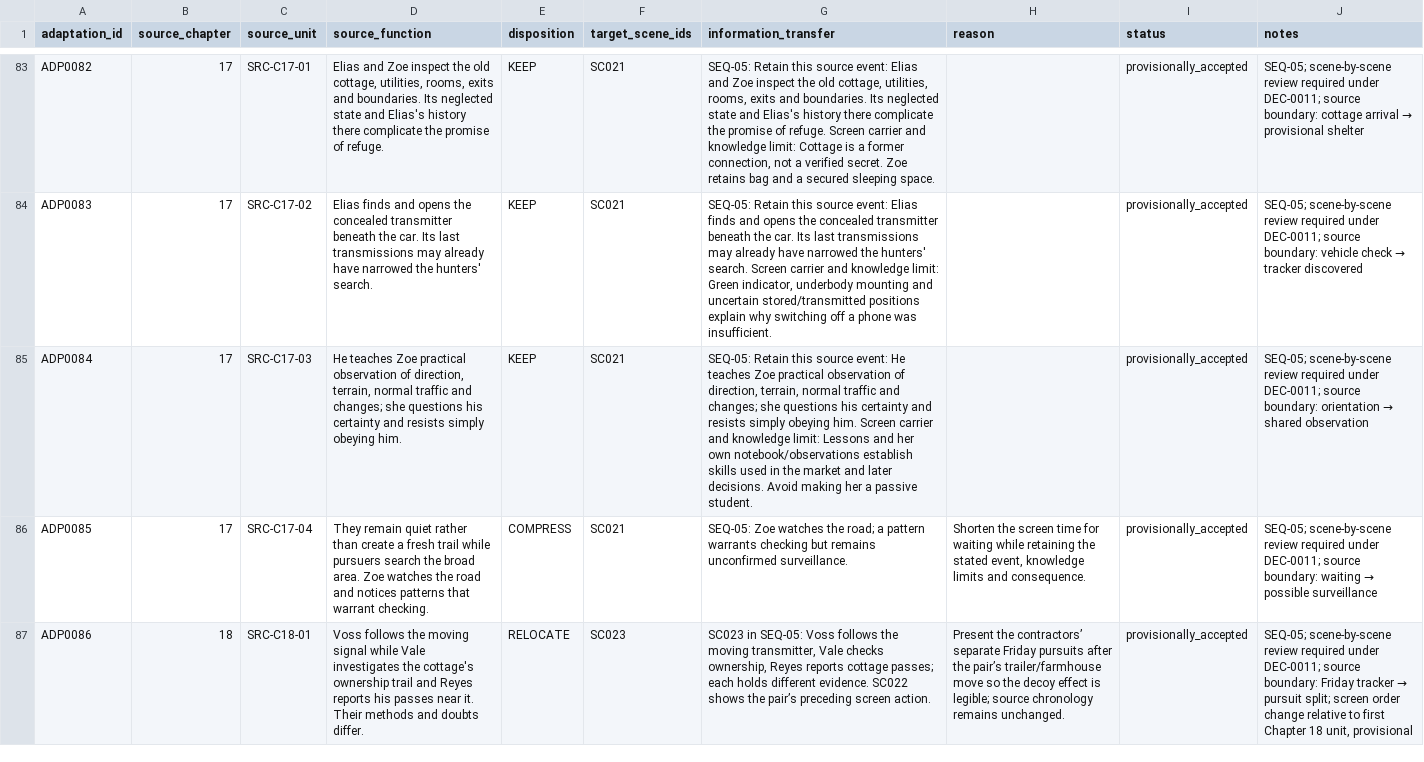
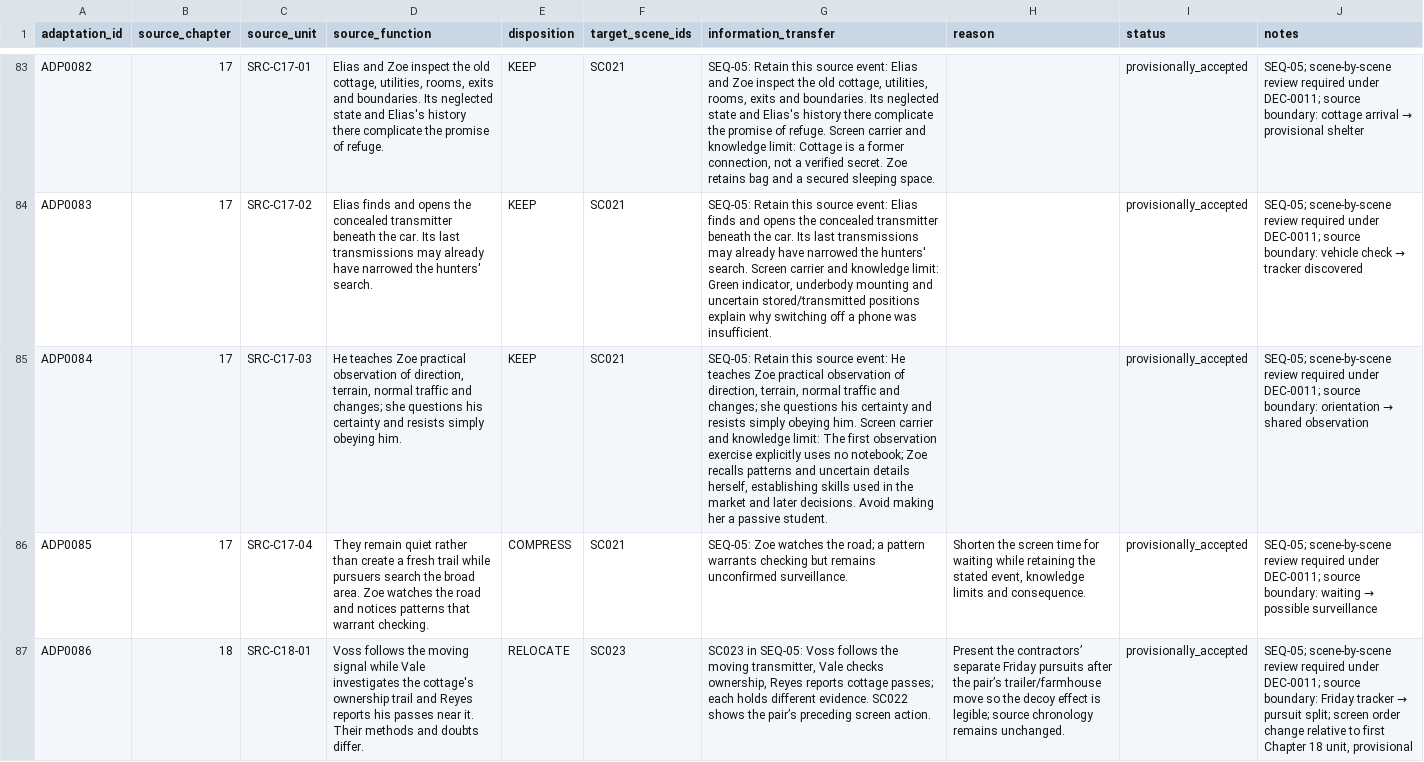
Before and after one commit to Christopher-Kokkinos/What_They_Called_Recovery, a CSV file: Active/Film/00_Control/adaptation_register.csv, drawn as a sheet; only a part is shown, gaps mark what is left out; the diff names each change by its address in the sheet, - before the commit and + after, or states it on an @@ line.

Commit message:
film: develop SC021 trust and first observation lesson

```diff
--- a/Active/Film/00_Control/adaptation_register.csv
+++ b/Active/Film/00_Control/adaptation_register.csv
-G85 (information_transfer): …knowledge limit: Lessons and her own notebook/observations establish skills used…
+G85 (information_transfer): …knowledge limit: The first observation exercise explicitly uses no notebook; Zoe recalls patterns and uncertain details herself, establishing skills used…
```
Also changed, not shown: 7 other files.
